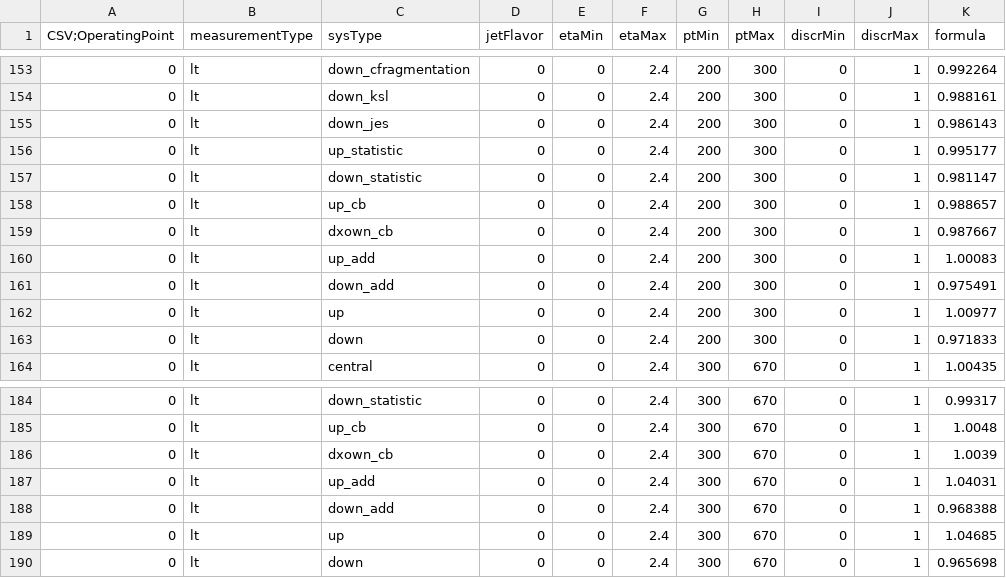
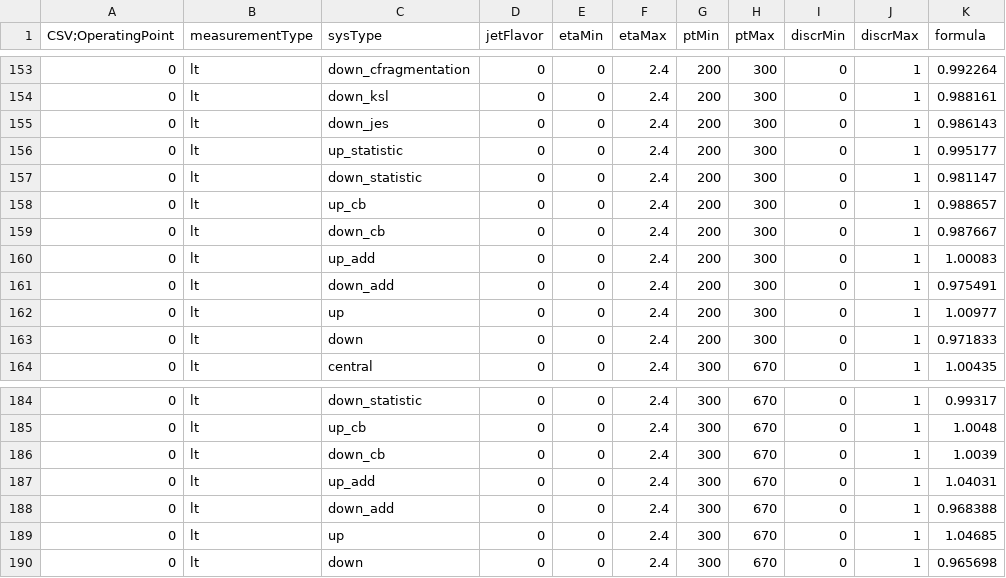
Before and after one commit to kskovpen/bTag, a CSV file: ScaleFactors/CSV_13TEV_20160205_CSVv2L_LT.csv, drawn as a sheet; only a part is shown, gaps mark what is left out; the diff covers the shown part only.

```diff
--- a/ScaleFactors/CSV_13TEV_20160205_CSVv2L_LT.csv
+++ b/ScaleFactors/CSV_13TEV_20160205_CSVv2L_LT.csv
@@ -158,3 +158,3 @@ CSV;OperatingPoint,measurementType,sysType,jetFlavor,etaMin,etaMax,ptMin,ptMax,d
 0,lt,up_cb,0,0,2.4,200,300,0,1,0.988657
-0,lt,dxown_cb,0,0,2.4,200,300,0,1,0.987667
+0,lt,down_cb,0,0,2.4,200,300,0,1,0.987667
 0,lt,up_add,0,0,2.4,200,300,0,1,1.00083
@@ -185,3 +185,3 @@ CSV;OperatingPoint,measurementType,sysType,jetFlavor,etaMin,etaMax,ptMin,ptMax,d
 0,lt,up_cb,0,0,2.4,300,670,0,1,1.0048
-0,lt,dxown_cb,0,0,2.4,300,670,0,1,1.0039
+0,lt,down_cb,0,0,2.4,300,670,0,1,1.0039
 0,lt,up_add,0,0,2.4,300,670,0,1,1.04031
```
Also changed, not shown: 5 edited cells elsewhere in this file, ScaleFactors/CSV_13TEV_20160205_CSVv2M_LT.csv, ScaleFactors/CSV_13TEV_20160205_CSVv2T_LT.csv, 3 other files.
